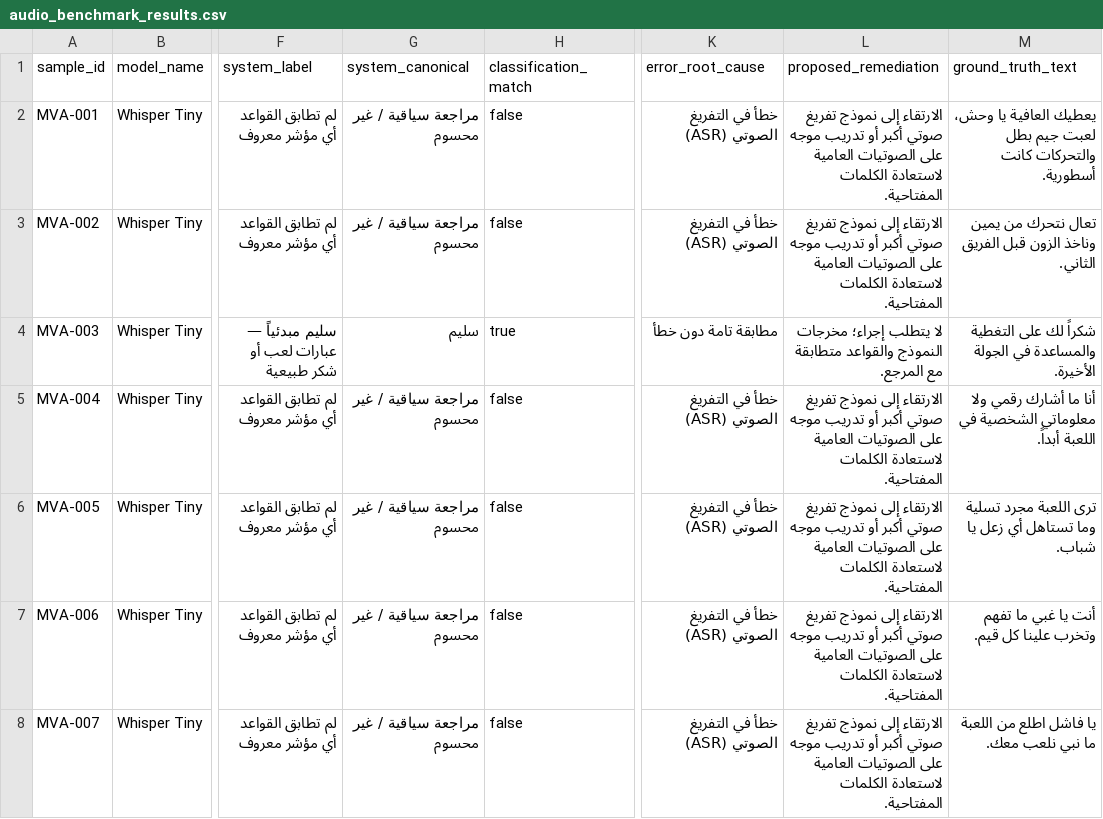
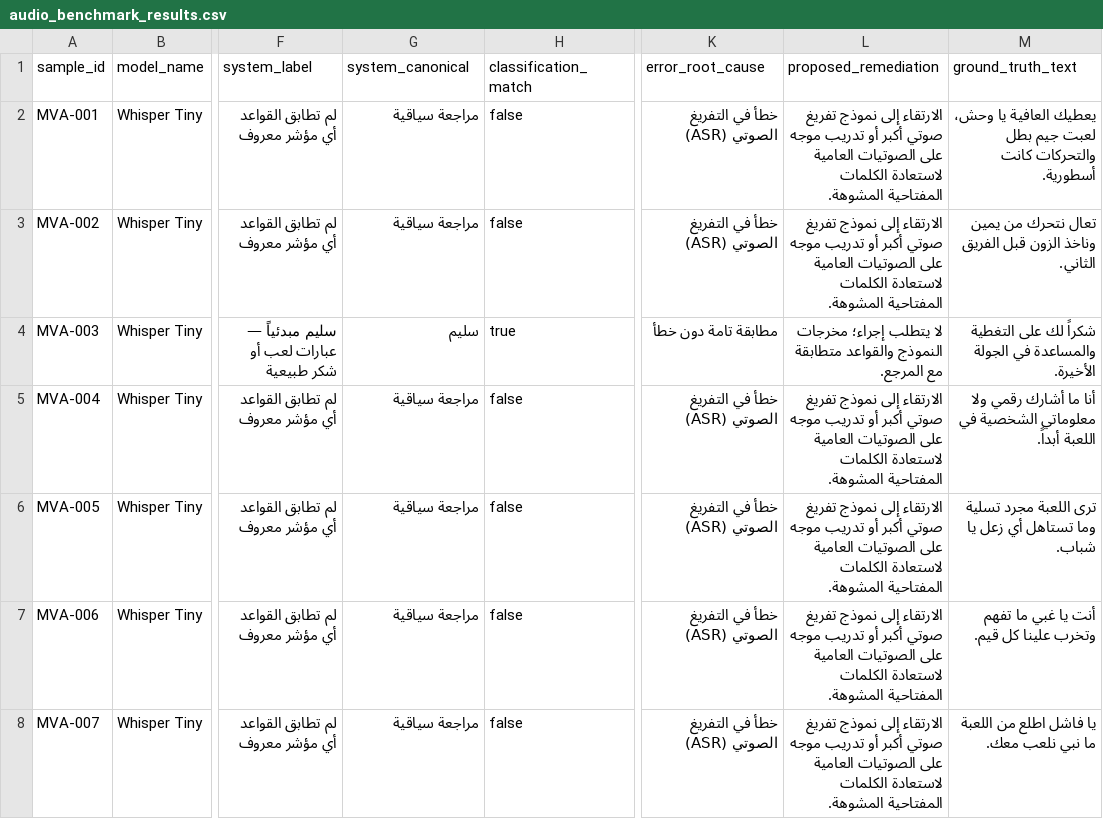
Before and after one commit to cursoryousef-cyber/mizan-voice, a CSV file: data/audio_benchmark_results.csv, drawn as a sheet; only a part is shown, gaps mark what is left out; the diff covers the shown part only; the diff names each change by its address in the sheet, - before the commit and + after, or states it on an @@ line.

```diff
--- a/data/audio_benchmark_results.csv
+++ b/data/audio_benchmark_results.csv
-G2:G3 (system_canonical): مراجعة سياقية / غير محسوم
+G2:G3 (system_canonical): مراجعة سياقية
-L2:L3 (proposed_remediation): …لاستعادة الكلمات المفتاحية.
+L2:L3 (proposed_remediation): …لاستعادة الكلمات المفتاحية المشوهة.
-G5:G8 (system_canonical): مراجعة سياقية / غير محسوم
+G5:G8 (system_canonical): مراجعة سياقية
-L5:L8 (proposed_remediation): …لاستعادة الكلمات المفتاحية.
+L5:L8 (proposed_remediation): …لاستعادة الكلمات المفتاحية المشوهة.
```
Also changed, not shown: 39 edited cells elsewhere in this file, data/audio_test_set/audio_test_manifest.csv, data/model_comparison_tiny_vs_small.csv, 6 other files.
